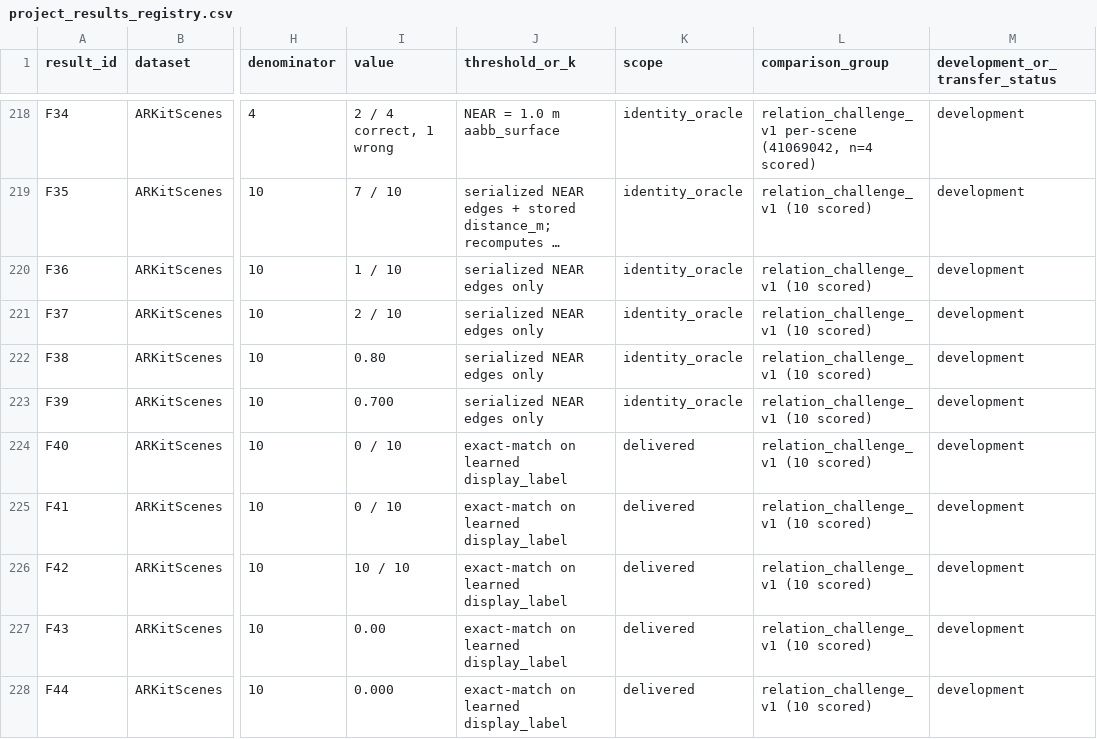
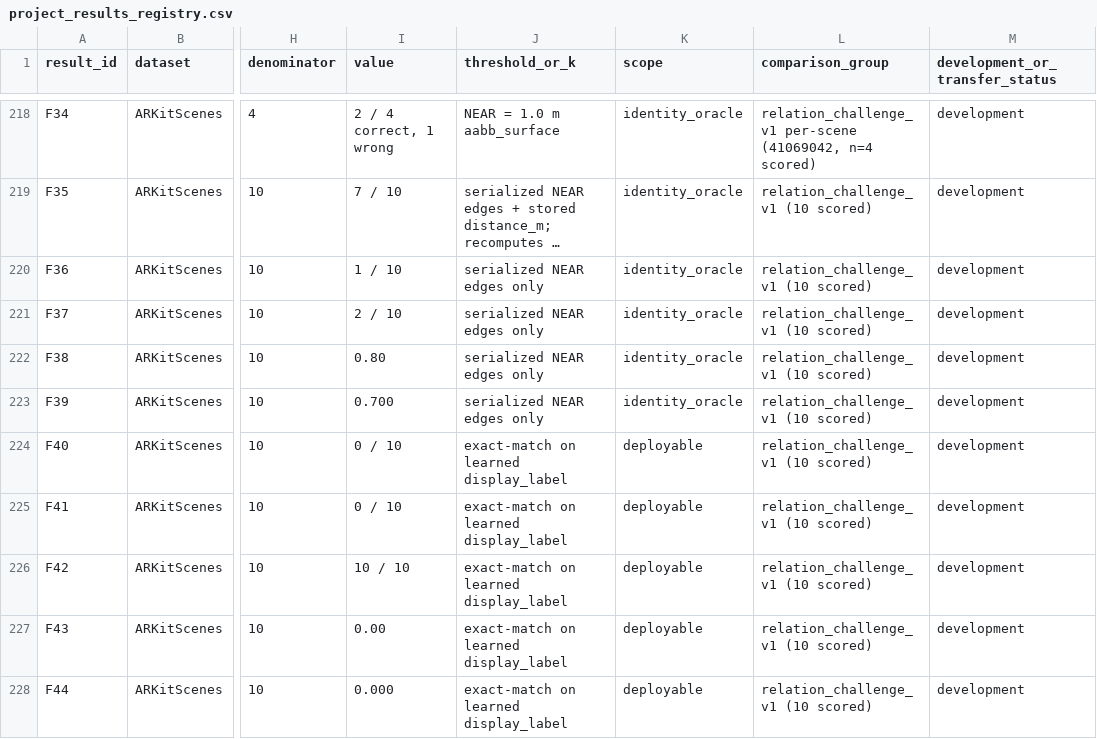
Before and after one commit to Deev09/surgical-graph-rag-v2, a CSV file: docs/project_results_registry.csv, drawn as a sheet; only a part is shown, gaps mark what is left out; long unchanged cells end in …; the diff covers the shown part only; the diff names each change by its address in the sheet, - before the commit and + after, or states it on an @@ line.

```diff
--- a/docs/project_results_registry.csv
+++ b/docs/project_results_registry.csv
-K224:K228 (scope): delivered
+K224:K228 (scope): deployable
```
Also changed, not shown: 7 edited cells elsewhere in this file, docs/paper_claim_audit.csv, 25 other files.
